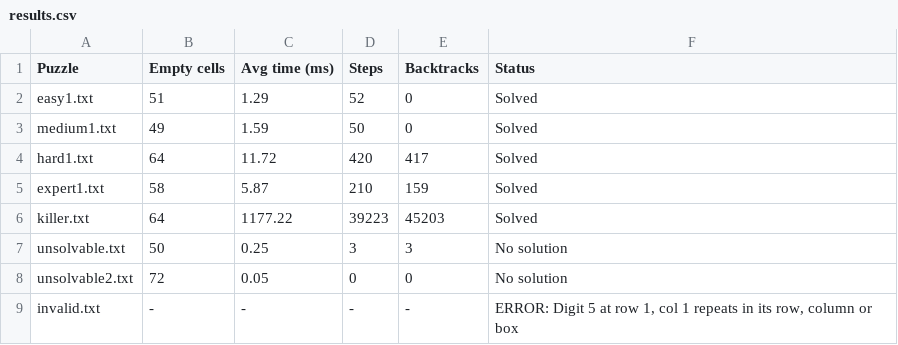
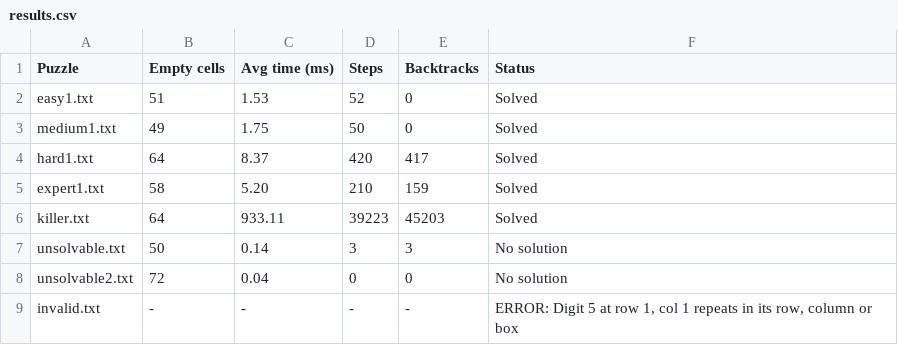
Before and after one commit to pearlin-in/ai-cw, a CSV file: Sudoku/results.csv, drawn as a sheet.

Commit message:
same

```diff
--- a/Sudoku/results.csv
+++ b/Sudoku/results.csv
@@ -1,9 +1,9 @@
 Puzzle,Empty cells,Avg time (ms),Steps,Backtracks,Status
-easy1.txt,51,1.29,52,0,Solved
-medium1.txt,49,1.59,50,0,Solved
-hard1.txt,64,11.72,420,417,Solved
-expert1.txt,58,5.87,210,159,Solved
-killer.txt,64,1177.22,39223,45203,Solved
-unsolvable.txt,50,0.25,3,3,No solution
-unsolvable2.txt,72,0.05,0,0,No solution
+easy1.txt,51,1.53,52,0,Solved
+medium1.txt,49,1.75,50,0,Solved
+hard1.txt,64,8.37,420,417,Solved
+expert1.txt,58,5.20,210,159,Solved
+killer.txt,64,933.11,39223,45203,Solved
+unsolvable.txt,50,0.14,3,3,No solution
+unsolvable2.txt,72,0.04,0,0,No solution
 invalid.txt,-,-,-,-,"ERROR: Digit 5 at row 1, col 1 repeats in its row, column or box"
```
